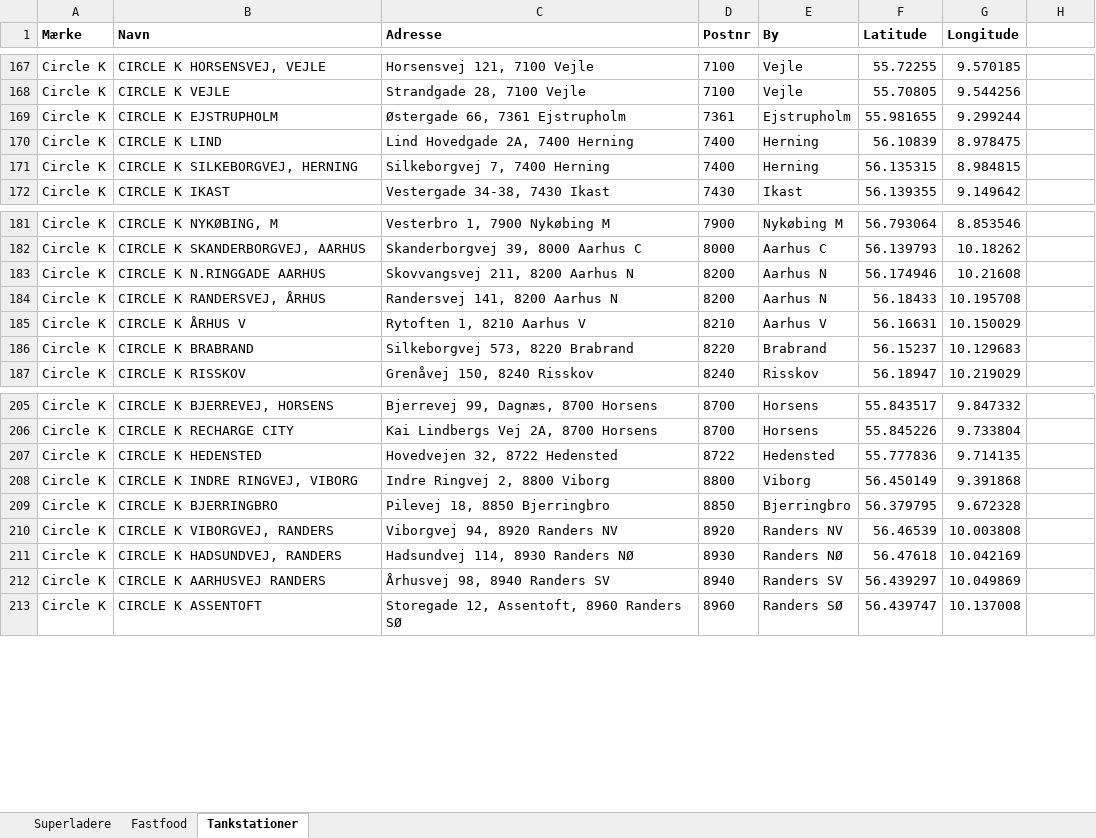
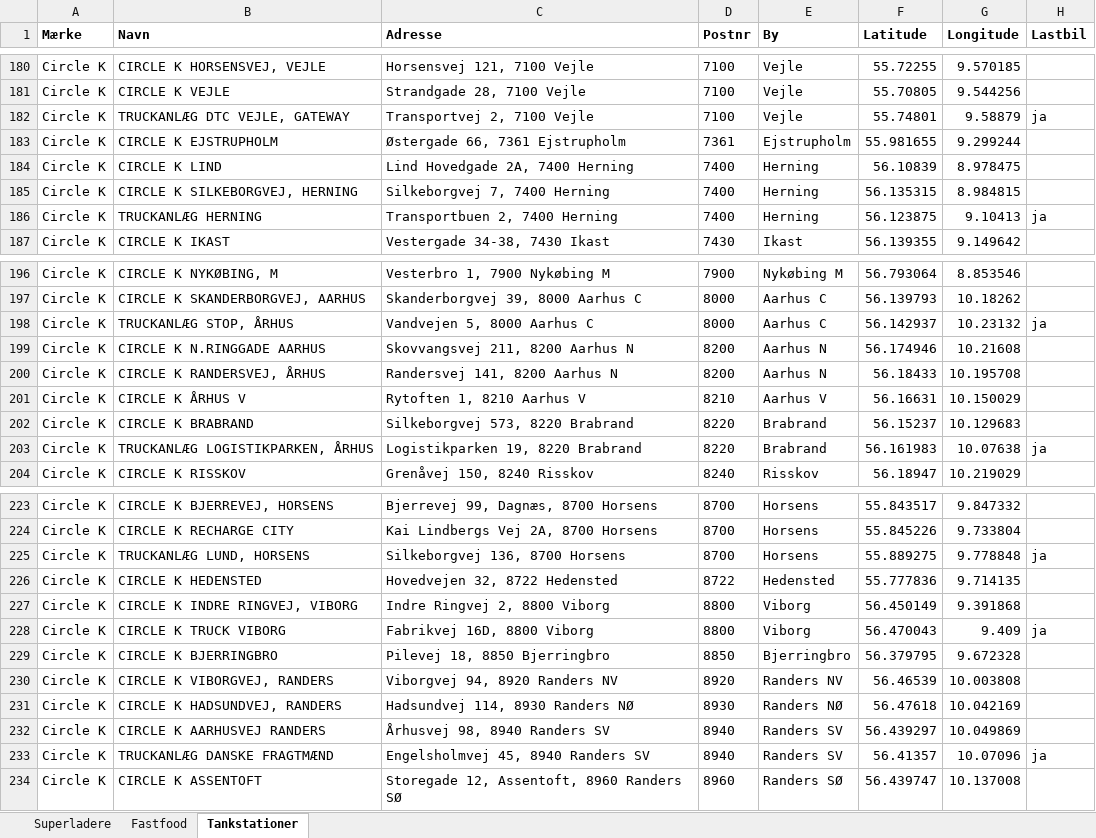
Before and after one commit to sfpkartago/retailkort, an Excel workbook: kaede_adresser.xlsx, sheet Tankstationer, drawn as a sheet; only a part is shown, gaps mark what is left out; values as stored, in another font and other column widths than the file's, no borders; the diff covers the shown part only; the diff names each change by its address in the sheet, - before the commit and + after, or states it on an @@ line.

```diff
--- a/kaede_adresser.xlsx (sheet Tankstationer)
+++ b/kaede_adresser.xlsx (sheet Tankstationer)
-H1: (empty)
+H1: Lastbil
+row 182: Circle K | TRUCKANLÆG DTC VEJLE, GATEWAY | Transportvej 2, 7100 Vejle | 7100 | Vejle | 55.74801 | 9.58879 | ja
+row 186: Circle K | TRUCKANLÆG HERNING | Transportbuen 2, 7400 Herning | 7400 | Herning | 56.123875 | 9.10413 | ja
+row 198: Circle K | TRUCKANLÆG STOP, ÅRHUS | Vandvejen 5, 8000 Aarhus C | 8000 | Aarhus C | 56.142937 | 10.23132 | ja
+row 203: Circle K | TRUCKANLÆG LOGISTIKPARKEN, ÅRHUS | Logistikparken 19, 8220 Brabrand | 8220 | Brabrand | 56.161983 | 10.07638 | ja
+row 225: Circle K | TRUCKANLÆG LUND, HORSENS | Silkeborgvej 136, 8700 Horsens | 8700 | Horsens | 55.889275 | 9.778848 | ja
+row 228: Circle K | CIRCLE K TRUCK VIBORG | Fabrikvej 16D, 8800 Viborg | 8800 | Viborg | 56.470043 | 9.409 | ja
+row 233: Circle K | TRUCKANLÆG DANSKE FRAGTMÆND | Engelsholmvej 45, 8940 Randers SV | 8940 | Randers SV | 56.41357 | 10.07096 | ja
```
Also changed, not shown: 44 added rows and 9 edited cells elsewhere in this sheet, 7 other files.
